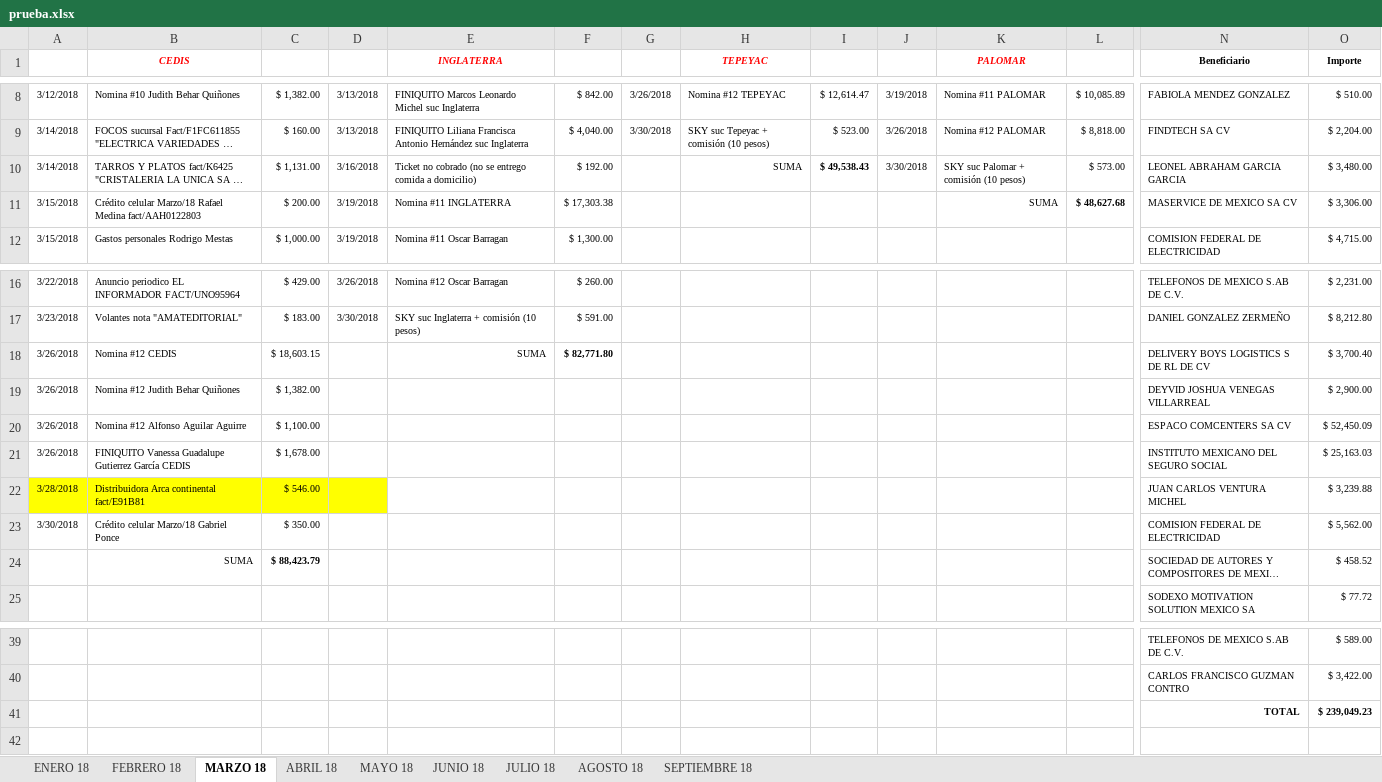
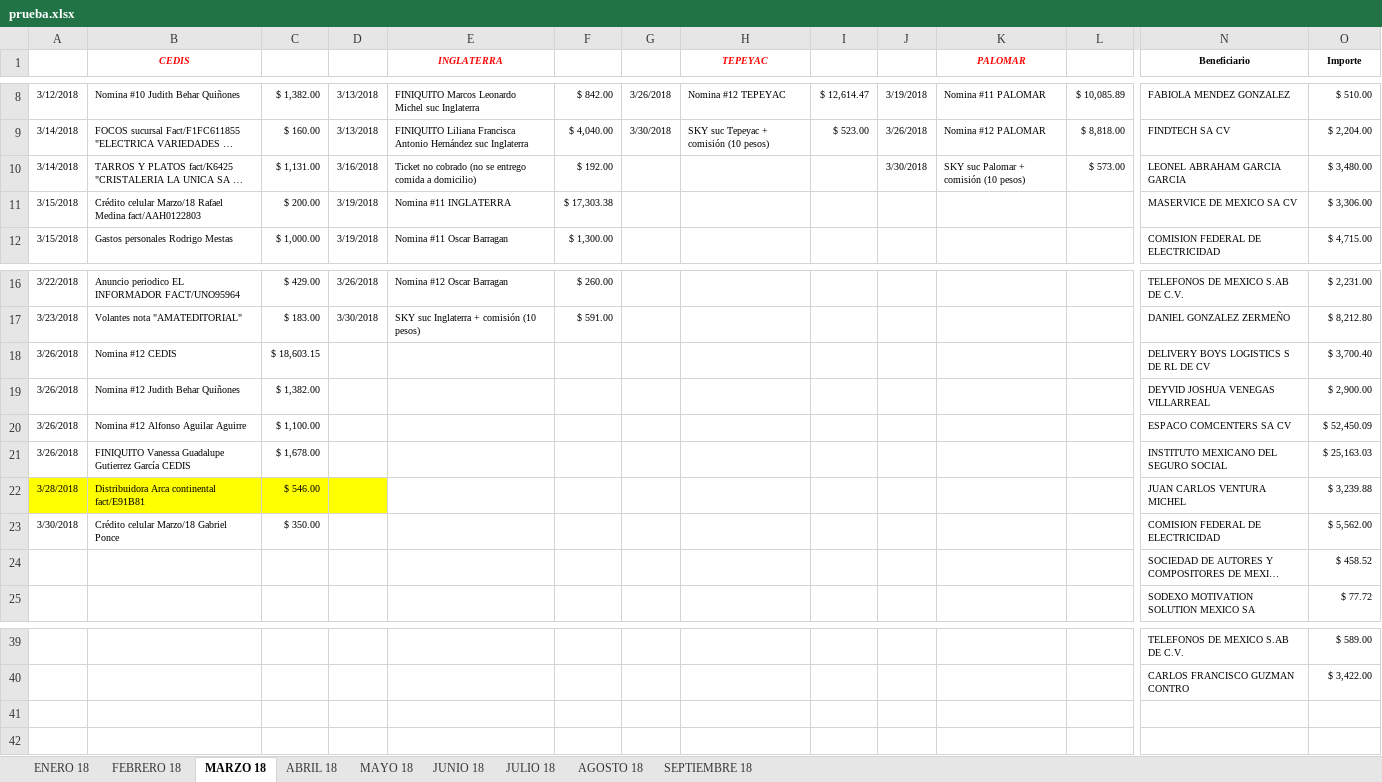
Before and after one commit to agui197/Las-Ro, an Excel workbook: Analisis gastos/prueba.xlsx, sheet MARZO 18, drawn as a sheet; only a part is shown, gaps mark what is left out; long unchanged cells end in …; values as stored, in another font and other column widths than the file's, no borders; rows hold the shown columns only; the diff names each change by its address in the sheet, - before the commit and + after, or states it on an @@ line.

```diff
--- a/Analisis gastos/prueba.xlsx (sheet MARZO 18)
+++ b/Analisis gastos/prueba.xlsx (sheet MARZO 18)
-H10 (TEPEYAC): SUMA
+H10 (TEPEYAC): (empty)
-I10: $ 49,538.43
+I10: (empty)
-K11 (PALOMAR): SUMA
+K11 (PALOMAR): (empty)
-L11: $ 48,627.68
+L11: (empty)
-E18 (INGLATERRA): SUMA
+E18 (INGLATERRA): (empty)
-F18: $ 82,771.80
+F18: (empty)
-B24 (CEDIS): SUMA
+B24 (CEDIS): (empty)
-C24: $ 88,423.79
+C24: (empty)
-row 41:  |  |  |  |  |  |  |  |  |  |  |  | TOTAL | $ 239,049.23
+row 41: (empty)
```
Also changed, not shown: sheet ABRIL 18, sheet ENERO 18, sheet AGOSTO 18, sheet JUNIO 18, sheet FEBRERO 18, sheet MAYO 18, 2 more sheets, 2 other files.
